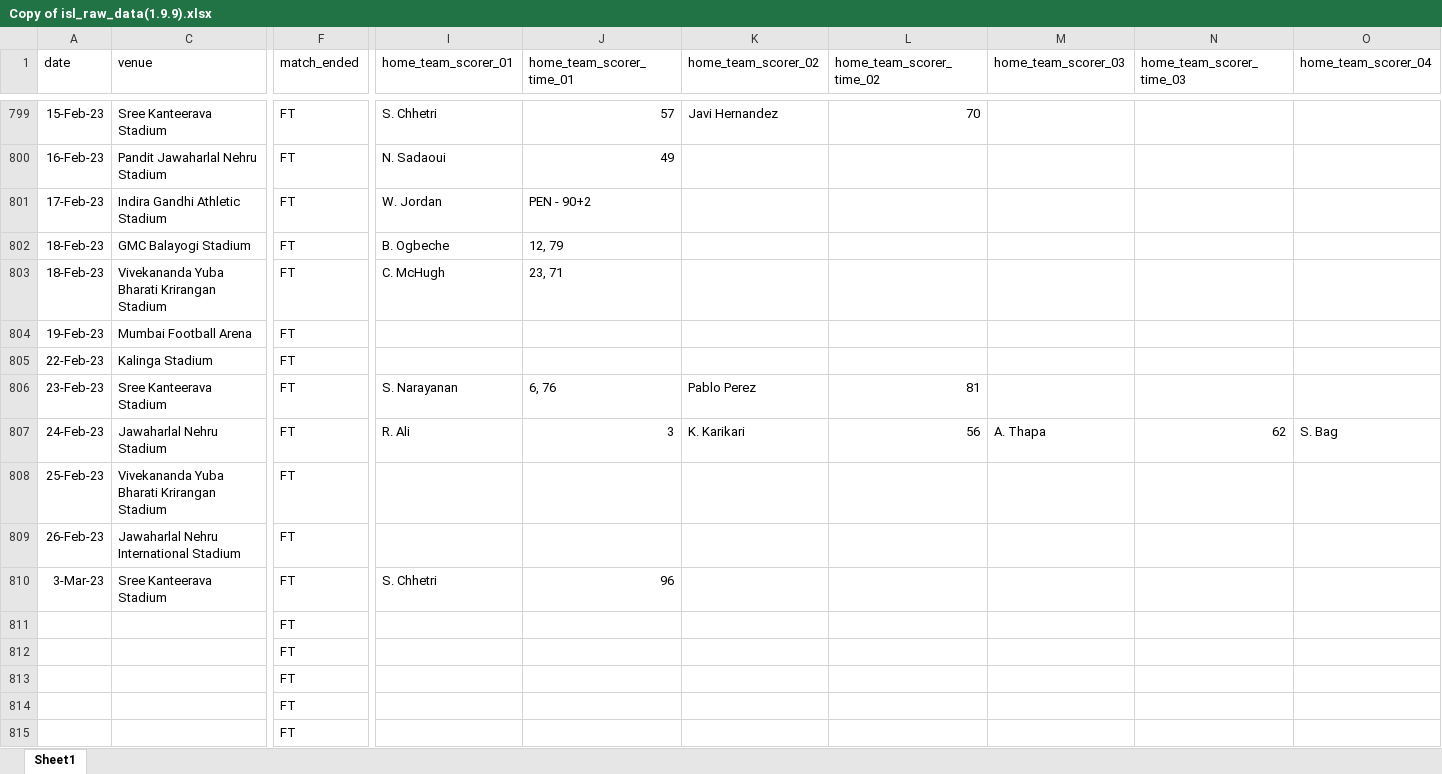
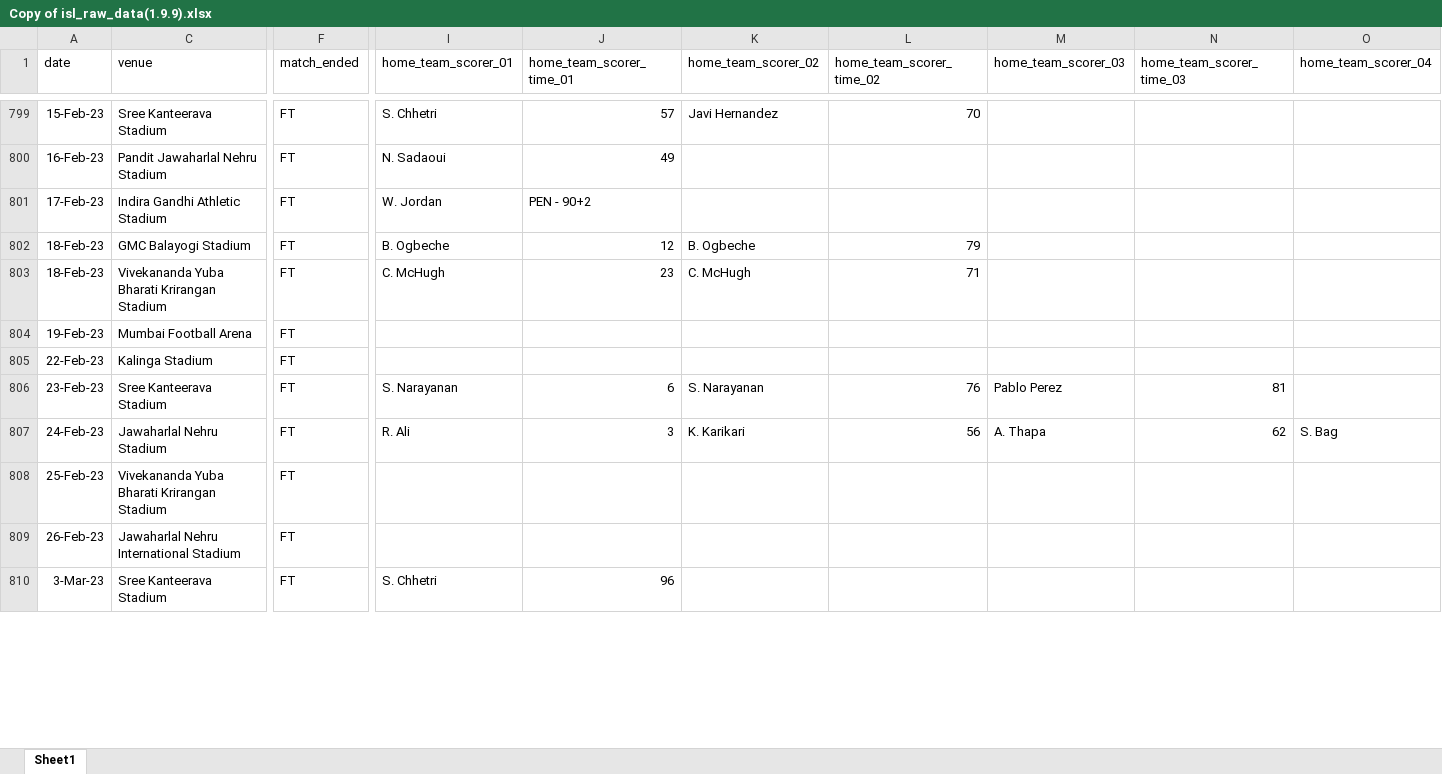
Before and after one commit to samrit2442/football_analytics, an Excel workbook: data/Copy of isl_raw_data(1.9.9).xlsx, sheet Sheet1, drawn as a sheet; only a part is shown, gaps mark what is left out; values as stored, in another font and other column widths than the file's, no borders; removed rows and columns are numbered as before the commit, all else as after; rows hold the shown columns only; the diff covers the shown part only; the diff names each change by its address in the sheet, - before the commit and + after, or states it on an @@ line.

Commit message:
update and modify raw dataset

```diff
--- a/data/Copy of isl_raw_data(1.9.9).xlsx (sheet Sheet1)
+++ b/data/Copy of isl_raw_data(1.9.9).xlsx (sheet Sheet1)
-J802 (home_team_scorer_time_01): 12, 79
+J802 (home_team_scorer_time_01): 12
-K802 (home_team_scorer_02): (empty)
+K802 (home_team_scorer_02): B. Ogbeche
-L802 (home_team_scorer_time_02): (empty)
+L802 (home_team_scorer_time_02): 79
-J803 (home_team_scorer_time_01): 23, 71
+J803 (home_team_scorer_time_01): 23
-K803 (home_team_scorer_02): (empty)
+K803 (home_team_scorer_02): C. McHugh
-L803 (home_team_scorer_time_02): (empty)
+L803 (home_team_scorer_time_02): 71
-J806 (home_team_scorer_time_01): 6, 76
+J806 (home_team_scorer_time_01): 6
-K806 (home_team_scorer_02): Pablo Perez
+K806 (home_team_scorer_02): S. Narayanan
-L806 (home_team_scorer_time_02): 81
+L806 (home_team_scorer_time_02): 76
-M806 (home_team_scorer_03): (empty)
+M806 (home_team_scorer_03): Pablo Perez
-N806 (home_team_scorer_time_03): (empty)
+N806 (home_team_scorer_time_03): 81
-row 811:  |  | FT
-row 812:  |  | FT
-row 813:  |  | FT
-row 814:  |  | FT
-row 815:  |  | FT
```
Also changed, not shown: 35 added rows, 31 removed rows, 15 edited cells and cell formats elsewhere in this sheet, 3 other files.
